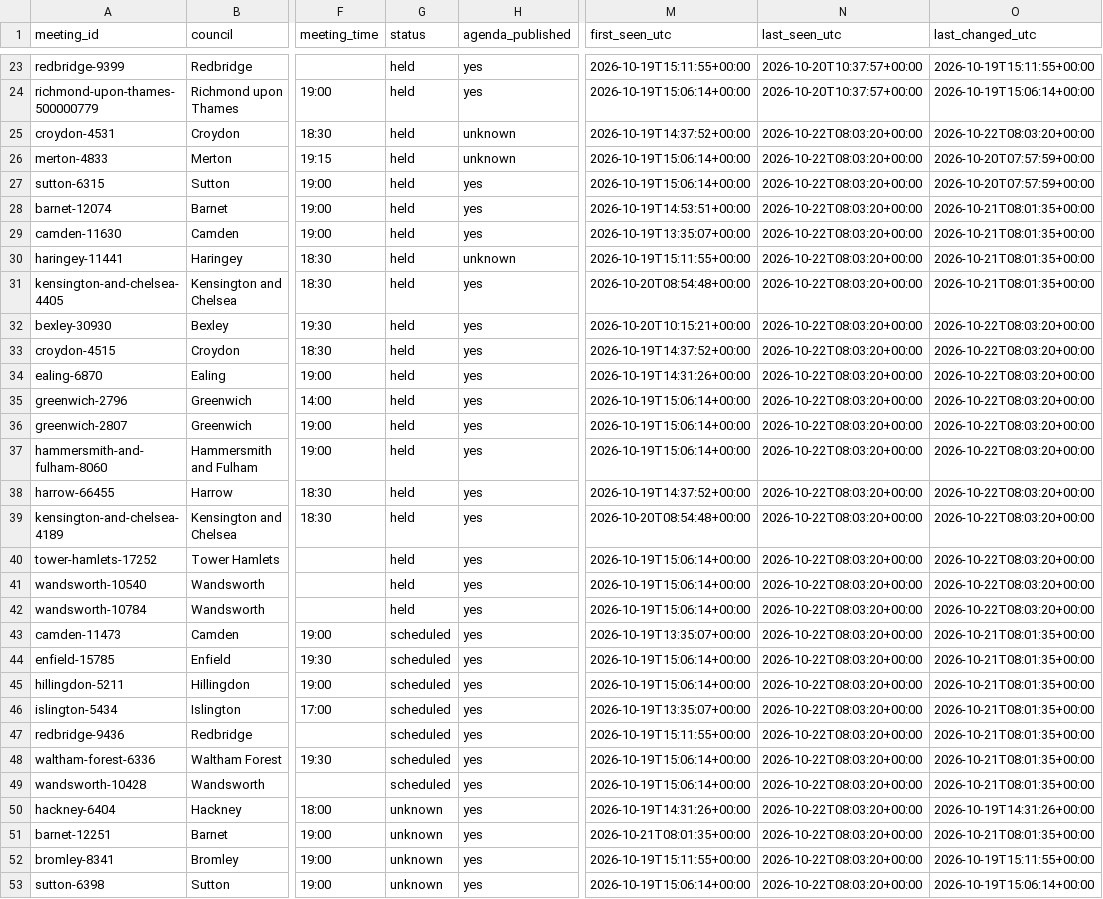
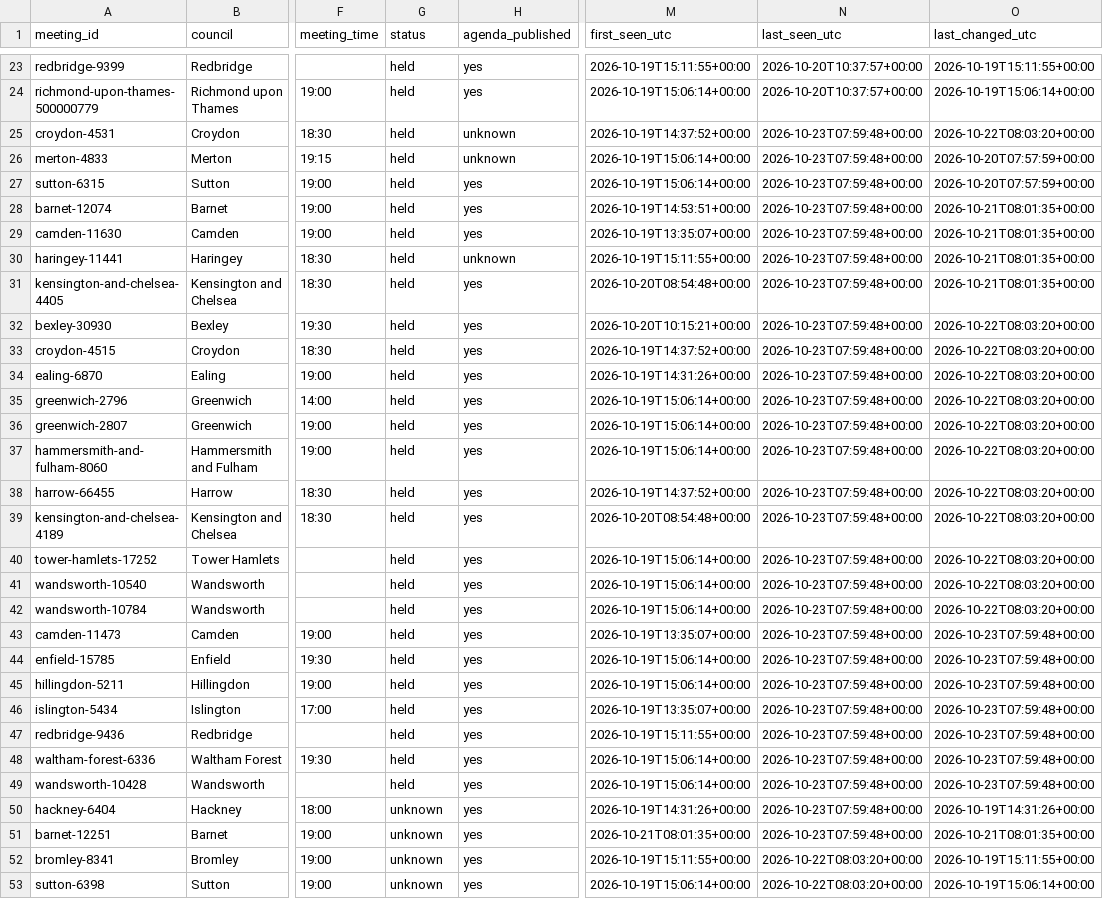
Before and after one commit to ciron-LCA/LCA-council-meetings-data, a CSV file: meetings.csv, drawn as a sheet; only a part is shown, gaps mark what is left out; the diff covers the shown part only; the diff names each change by its address in the sheet, - before the commit and + after, or states it on an @@ line.

```diff
--- a/meetings.csv
+++ b/meetings.csv
-N25:N51 (last_seen_utc): 2026-10-22T08:03:20+00:00
+N25:N51 (last_seen_utc): 2026-10-23T07:59:48+00:00
-G43:G49 (status): scheduled
+G43:G49 (status): held
-O43:O49 (last_changed_utc): 2026-10-21T08:01:35+00:00
+O43:O49 (last_changed_utc): 2026-10-23T07:59:48+00:00
```
Also changed, not shown: 8 edited cells elsewhere in this file, source_status.csv.
